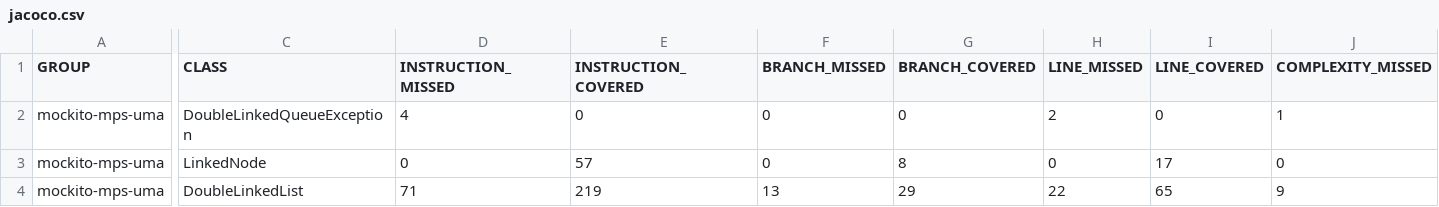
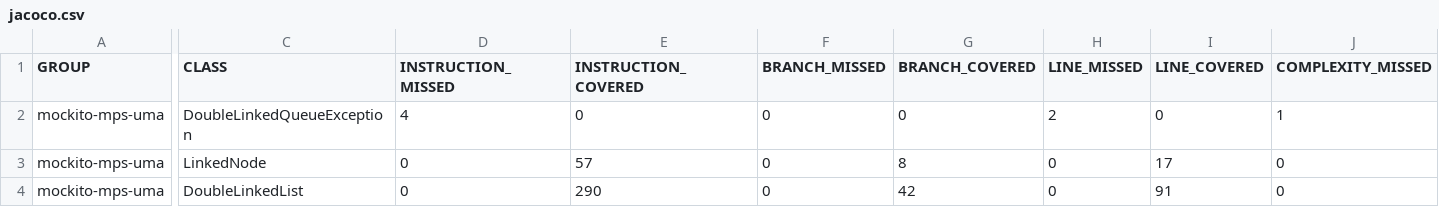
Before and after one commit to pablormsn/Mantenimiento, a CSV file: practica2B/target/site/jacoco/jacoco.csv, drawn as a sheet; only a part is shown, gaps mark what is left out; the diff covers the shown part only; the diff names each change by its address in the sheet, - before the commit and + after, or states it on an @@ line.

```diff
--- a/practica2B/target/site/jacoco/jacoco.csv
+++ b/practica2B/target/site/jacoco/jacoco.csv
-D4 (INSTRUCTION_MISSED): 71
+D4 (INSTRUCTION_MISSED): 0
-E4 (INSTRUCTION_COVERED): 219
+E4 (INSTRUCTION_COVERED): 290
-F4 (BRANCH_MISSED): 13
+F4 (BRANCH_MISSED): 0
-G4 (BRANCH_COVERED): 29
+G4 (BRANCH_COVERED): 42
-H4 (LINE_MISSED): 22
+H4 (LINE_MISSED): 0
-I4 (LINE_COVERED): 65
+I4 (LINE_COVERED): 91
-J4 (COMPLEXITY_MISSED): 9
+J4 (COMPLEXITY_MISSED): 0
```
Also changed, not shown: 3 edited cells elsewhere in this file, 54 other files.
